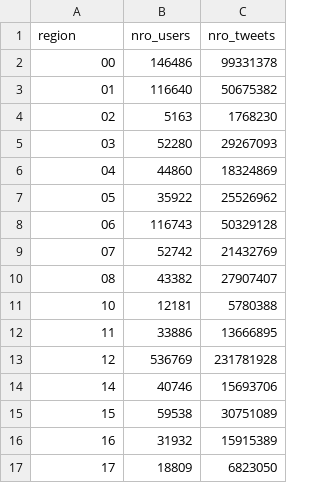
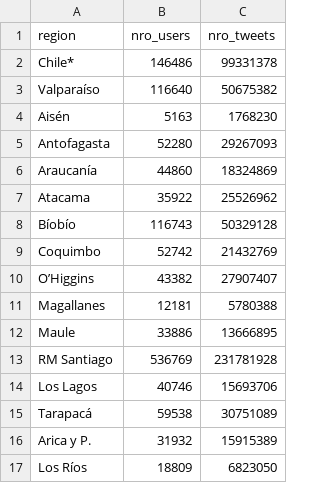
Before and after one commit to lapt/plotly_data, a CSV file: data_write/user_tweets_chile.csv, drawn as a sheet.

Commit message:
update user_tweets_chile.csv

```diff
--- a/data_write/user_tweets_chile.csv
+++ b/data_write/user_tweets_chile.csv
@@ -1,17 +1,17 @@
 region,nro_users,nro_tweets
-00,146486,99331378
-01,116640,50675382
-02,5163,1768230
-03,52280,29267093
-04,44860,18324869
-05,35922,25526962
-06,116743,50329128
-07,52742,21432769
-08,43382,27907407
-10,12181,5780388
-11,33886,13666895
-12,536769,231781928
-14,40746,15693706
-15,59538,30751089
-16,31932,15915389
-17,18809,6823050
+Chile*,146486,99331378
+Valparaíso,116640,50675382
+Aisén,5163,1768230
+Antofagasta,52280,29267093
+Araucanía,44860,18324869
+Atacama,35922,25526962
+Bíobío,116743,50329128
+Coquimbo,52742,21432769
+O’Higgins,43382,27907407
+Magallanes,12181,5780388
+Maule,33886,13666895
+RM Santiago,536769,231781928
+Los Lagos,40746,15693706
+Tarapacá,59538,30751089
+Arica y P.,31932,15915389
+Los Ríos,18809,6823050
```
Also changed, not shown: 1 other file.
